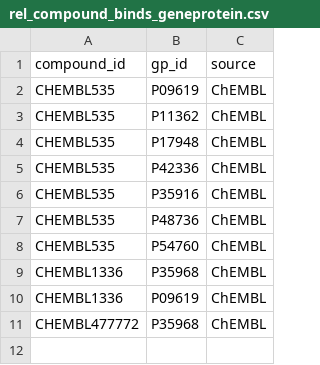
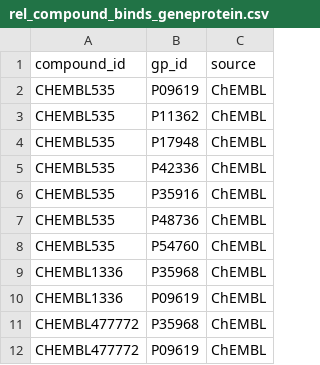
Before and after one commit to kemalsambas/neo4j-kg-data, a CSV file: rel_compound_binds_geneprotein.csv, drawn as a sheet; the diff names each change by its address in the sheet, - before the commit and + after, or states it on an @@ line.

Commit message:
Update rel_compound_binds_geneprotein.csv

```diff
--- a/rel_compound_binds_geneprotein.csv
+++ b/rel_compound_binds_geneprotein.csv
+row 12: CHEMBL477772 | P09619 | ChEMBL
```
